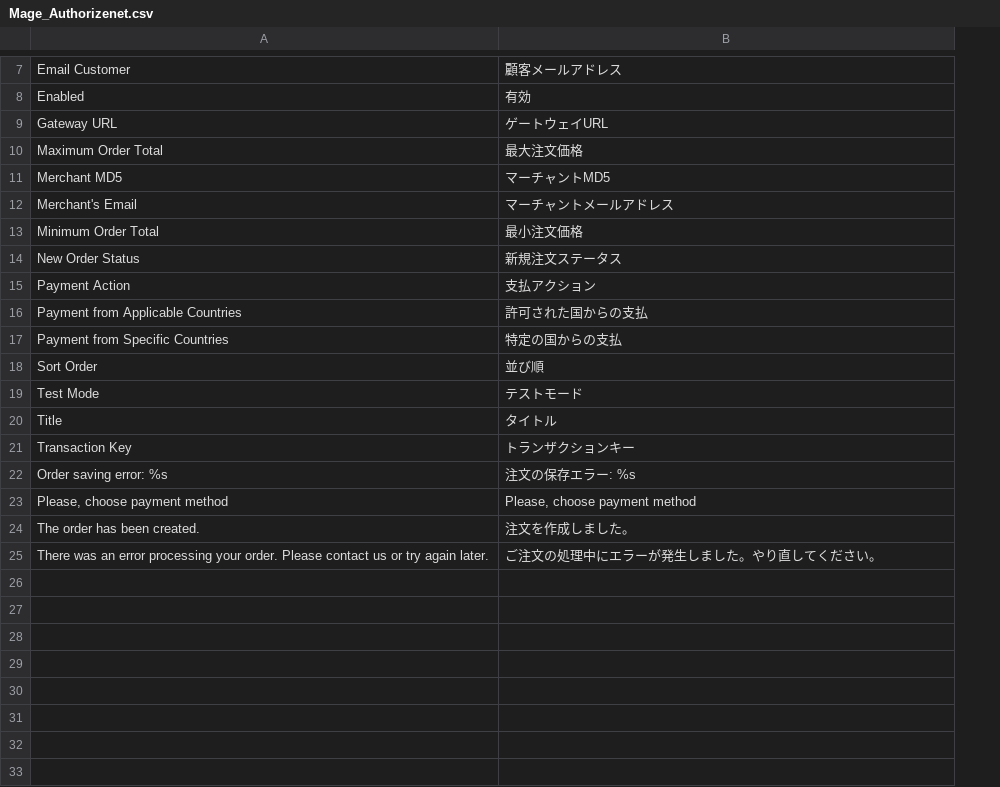
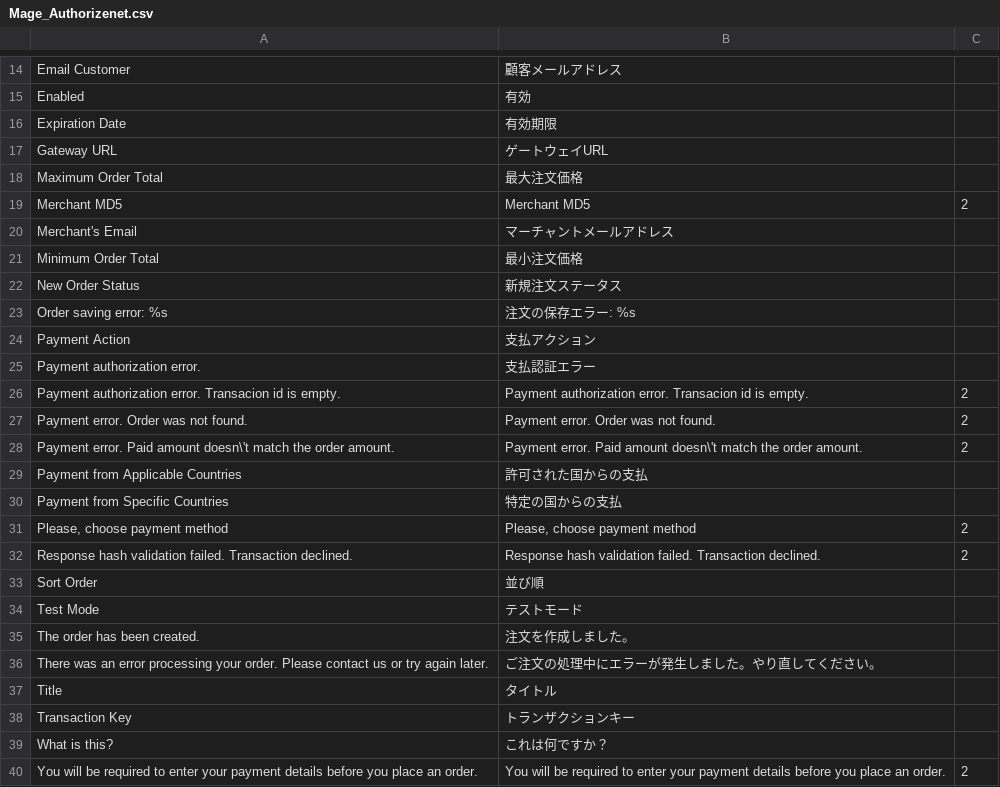
Before and after one commit to HirokazuNishi/Magento-Japanese-Translation, a CSV file: ja_JP/Mage_Authorizenet.csv, drawn as a sheet; only a part is shown, gaps mark what is left out; addresses are those after the commit; the diff covers the shown part only; the diff names each change by its address in the sheet, - before the commit and + after, or states it on an @@ line.

```diff
--- a/ja_JP/Mage_Authorizenet.csv
+++ b/ja_JP/Mage_Authorizenet.csv
+column C, row 19: 2
+row 16: Expiration Date | 有効期限
-B19: マーチャントMD5
+B19: Merchant MD5
@@ row 22 moved to row 23: Order saving error: %s @@
+row 25: Payment authorization error. | 支払認証エラー
+row 26: Payment authorization error. Transacion id is empty. | Payment authorization error. Transacion id is empty. | 2
+row 27: Payment error. Order was not found. | Payment error. Order was not found. | 2
+row 28: Payment error. Paid amount doesn\'t match the order amount. | Payment error. Paid amount doesn\'t match the order amount. | 2
@@ row 23 moved to row 31: Please, choose payment method @@
+row 32: Response hash validation failed. Transaction declined. | Response hash validation failed. Transaction declined. | 2
@@ row 24 moved to row 35: The order has been created. @@
@@ row 25 moved to row 36: There was an error processing your order… @@
+row 39: What is this? | これは何ですか？
+row 40: You will be required to enter your payment details before you place an order. | You will be required to enter your payment details before you place an order. | 2
```
Also changed, not shown: 7 added rows, 1 moved row and 1 edited cell elsewhere in this file, ja_JP/Mage_Adminhtml.csv, ja_JP/Mage_Checkout.csv, 54 other files.
